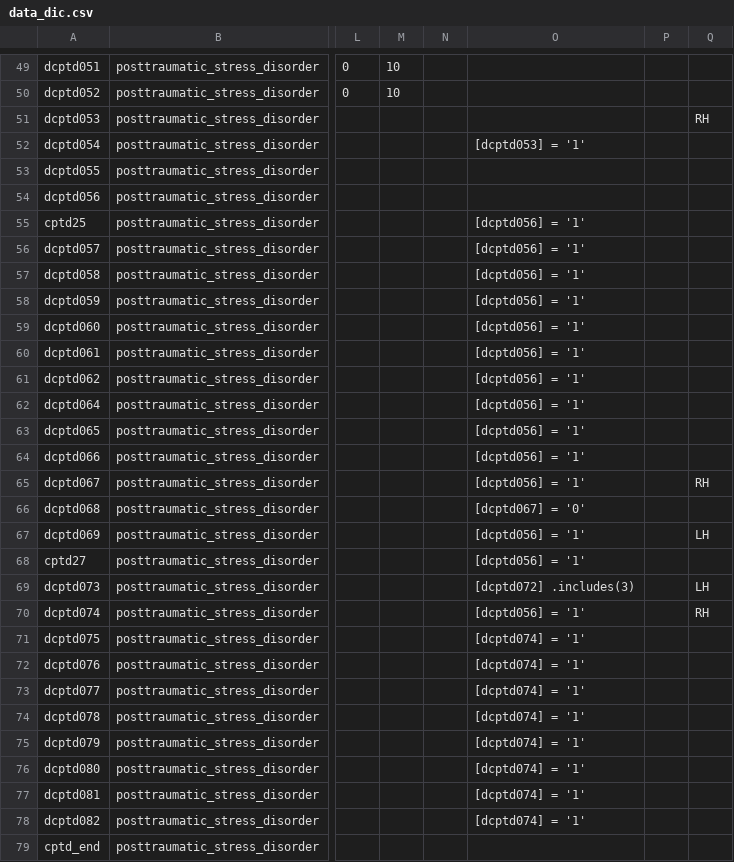
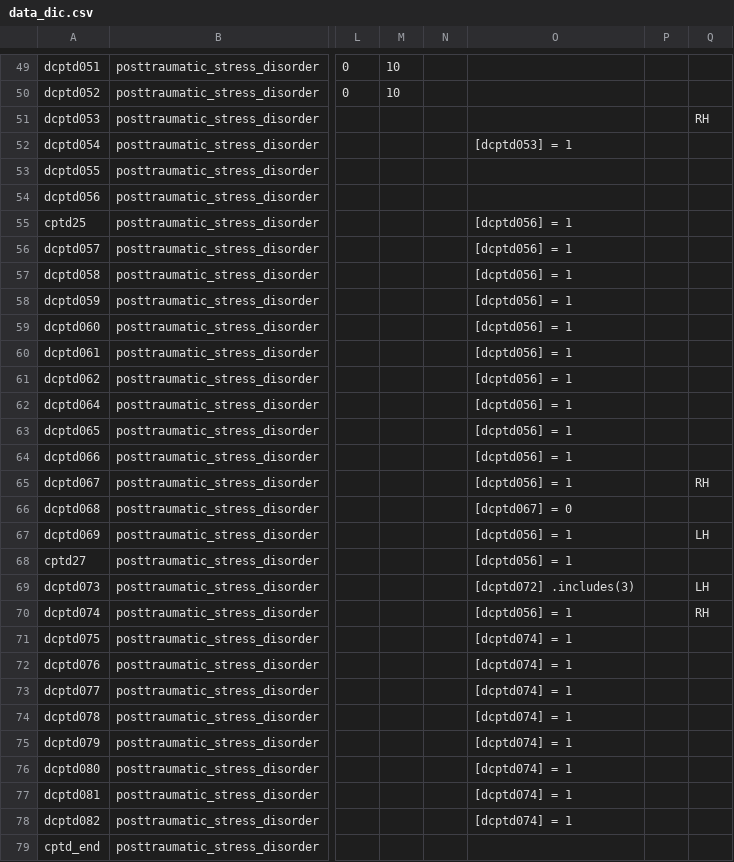
Before and after one commit to hotavocado/KSADS-posttraumatic_stress_disorder, a CSV file: data_dic.csv, drawn as a sheet; only a part is shown, gaps mark what is left out; the diff covers the shown part only; the diff names each change by its address in the sheet, - before the commit and + after, or states it on an @@ line.

```diff
--- a/data_dic.csv
+++ b/data_dic.csv
-O52: [dcptd053] = '1'
+O52: [dcptd053] = 1
-O55:O65: [dcptd056] = '1'
+O55:O65: [dcptd056] = 1
-O66: [dcptd067] = '0'
+O66: [dcptd067] = 0
-O67:O68: [dcptd056] = '1'
+O67:O68: [dcptd056] = 1
-O70: [dcptd056] = '1'
+O70: [dcptd056] = 1
-O71:O78: [dcptd074] = '1'
+O71:O78: [dcptd074] = 1
```
Also changed, not shown: 3 edited cells elsewhere in this file, 1 other file.
